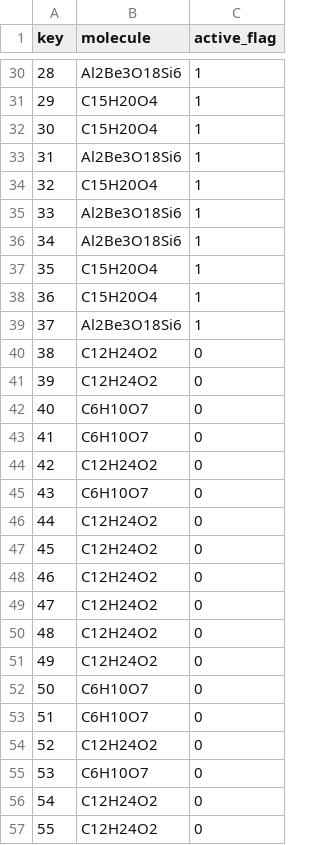
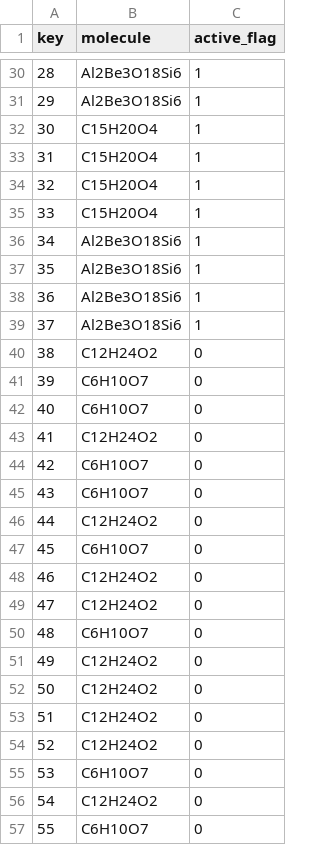
Before and after one commit to aakashrav/MolecularFeatureEngineering, a CSV file: DataGenerator/PythonDataGenerator/fragment_data_points.csv, drawn as a sheet; only a part is shown, gaps mark what is left out; the diff covers the shown part only.

```diff
--- a/DataGenerator/PythonDataGenerator/fragment_data_points.csv
+++ b/DataGenerator/PythonDataGenerator/fragment_data_points.csv
@@ -30,10 +30,10 @@ key,molecule,active_flag
 28,Al2Be3O18Si6,1
-29,C15H20O4,1
+29,Al2Be3O18Si6,1
 30,C15H20O4,1
-31,Al2Be3O18Si6,1
+31,C15H20O4,1
 32,C15H20O4,1
-33,Al2Be3O18Si6,1
+33,C15H20O4,1
 34,Al2Be3O18Si6,1
-35,C15H20O4,1
-36,C15H20O4,1
+35,Al2Be3O18Si6,1
+36,Al2Be3O18Si6,1
 37,Al2Be3O18Si6,1
@@ -41,5 +41,5 @@ key,molecule,active_flag
-39, C12H24O2,0
+39,C6H10O7,0
 40,C6H10O7,0
-41,C6H10O7,0
-42, C12H24O2,0
+41,C12H24O2,0
+42,C6H10O7,0
 43,C6H10O7,0
@@ -47 +47 @@ key,molecule,active_flag
-45, C12H24O2,0
+45,C6H10O7,0
@@ -50 +50 @@ key,molecule,active_flag
-48, C12H24O2,0
+48,C6H10O7,0
@@ -52,2 +52,2 @@ key,molecule,active_flag
-50,C6H10O7,0
-51,C6H10O7,0
+50,C12H24O2,0
+51,C12H24O2,0
@@ -57 +57 @@ key,molecule,active_flag
-55, C12H24O2,0
+55,C6H10O7,0
```
Also changed, not shown: 29 edited cells elsewhere in this file, DataGenerator/PythonDataGenerator/labelled_clusters.csv, 3 other files.
